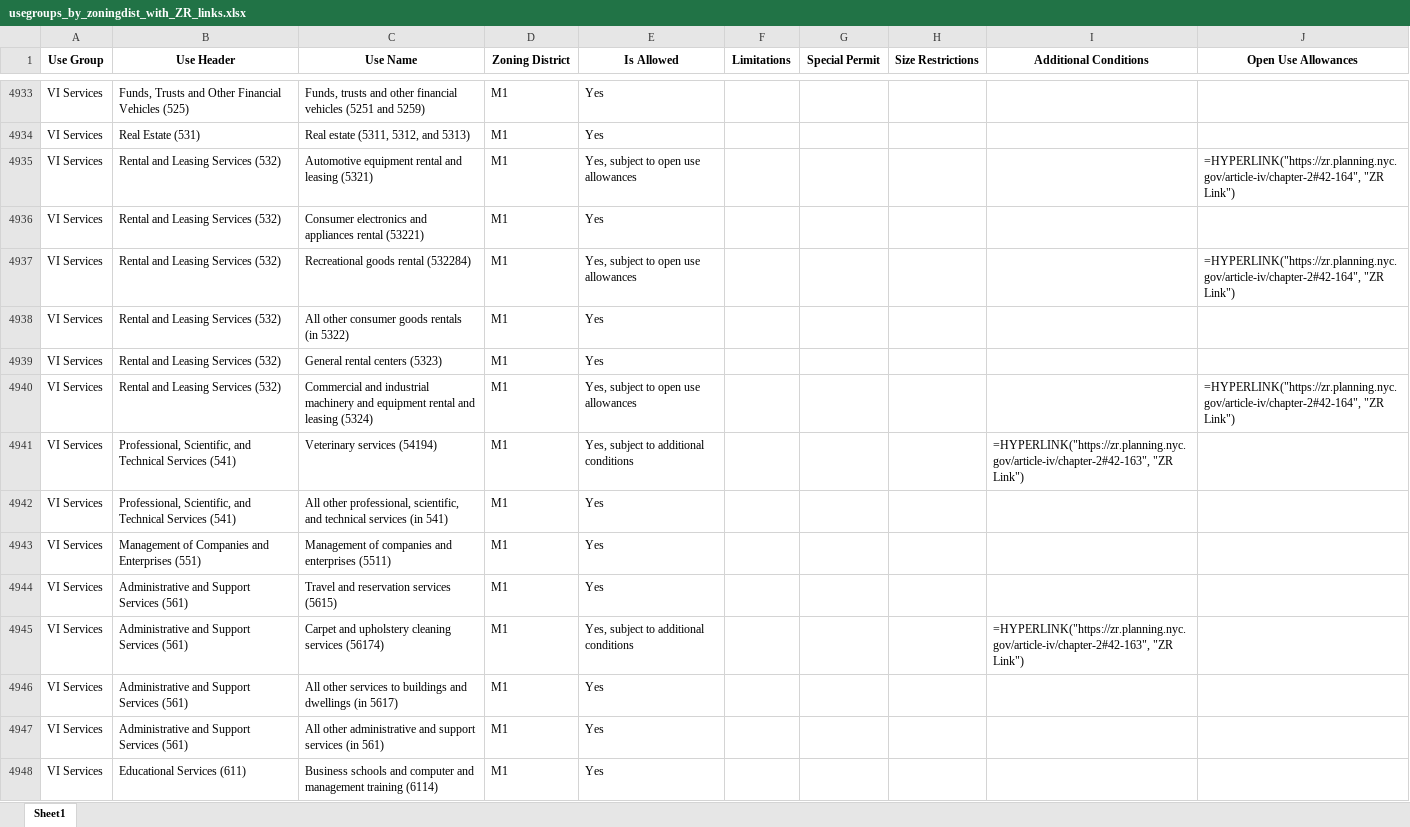
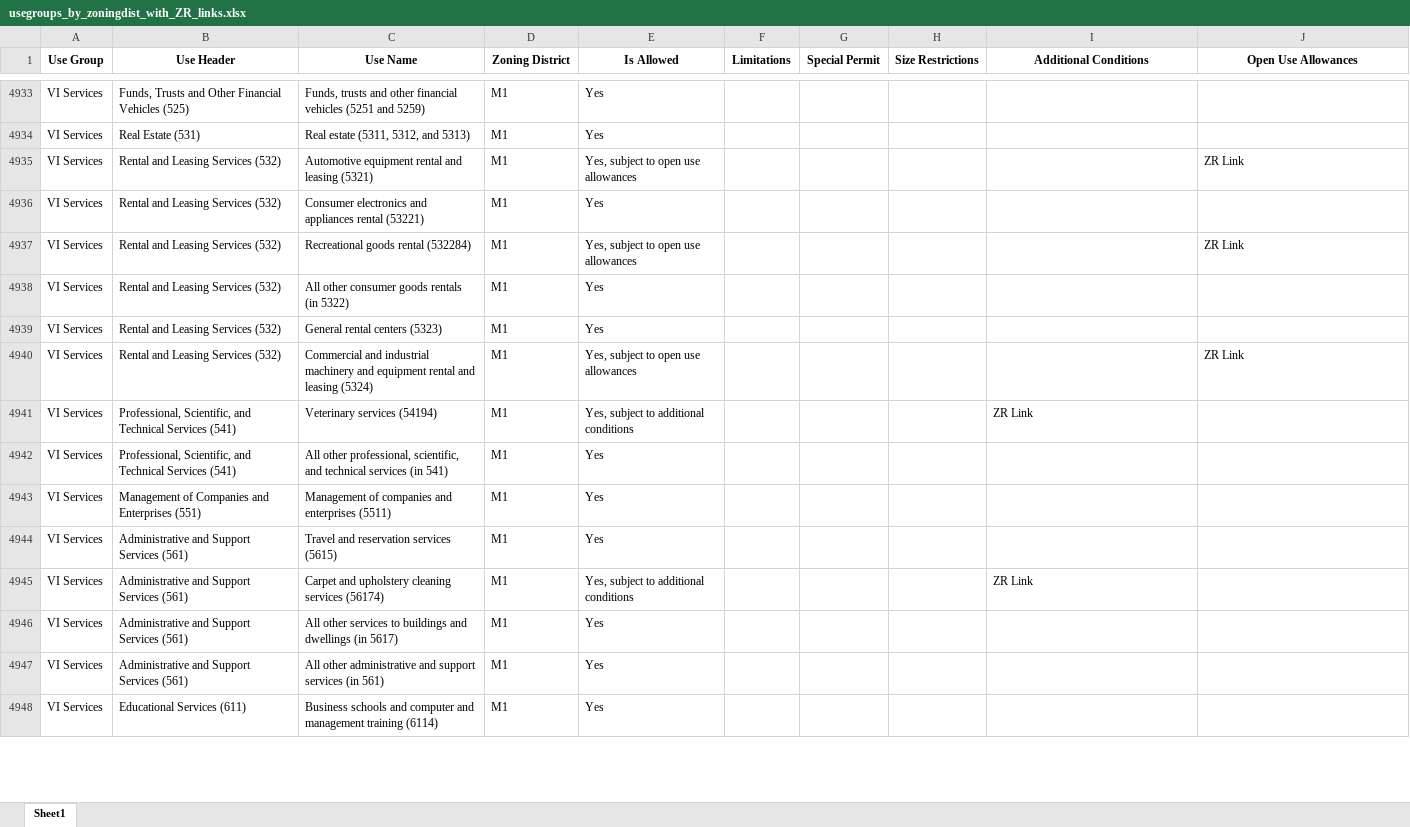
Before and after one commit to NYCPlanning/edr-use-query-tool, an Excel workbook: output/usegroups_by_zoningdist_with_ZR_links.xlsx, sheet Sheet1, drawn as a sheet; only a part is shown, gaps mark what is left out; values as stored, in another font and other column widths than the file's, no borders; formulas without a stored value are shown as written; the diff covers the shown part only; the diff names each change by its address in the sheet, - before the commit and + after, or states it on an @@ line.

Commit message:
NAICS join iterations 1, 2, 3
need to: fix link string function (row ordering issue) + join tricky NAICS codes

```diff
--- a/output/usegroups_by_zoningdist_with_ZR_links.xlsx (sheet Sheet1)
+++ b/output/usegroups_by_zoningdist_with_ZR_links.xlsx (sheet Sheet1)
-J4935 (Open Use Allowances): =HYPERLINK("https://zr.planning.nyc.gov/article-iv/chapter-2#42-164", "ZR Link")
+J4935 (Open Use Allowances): ZR Link
-J4937 (Open Use Allowances): =HYPERLINK("https://zr.planning.nyc.gov/article-iv/chapter-2#42-164", "ZR Link")
+J4937 (Open Use Allowances): ZR Link
-J4940 (Open Use Allowances): =HYPERLINK("https://zr.planning.nyc.gov/article-iv/chapter-2#42-164", "ZR Link")
+J4940 (Open Use Allowances): ZR Link
-I4941 (Additional Conditions): =HYPERLINK("https://zr.planning.nyc.gov/article-iv/chapter-2#42-163", "ZR Link")
+I4941 (Additional Conditions): ZR Link
-I4945 (Additional Conditions): =HYPERLINK("https://zr.planning.nyc.gov/article-iv/chapter-2#42-163", "ZR Link")
+I4945 (Additional Conditions): ZR Link
```
Also changed, not shown: 1949 edited cells elsewhere in this sheet, output/use_groups_zoning_districts_flags.xlsx, resources/Use Group Chart - Transposed All UGs.xlsx, 5 other files.
